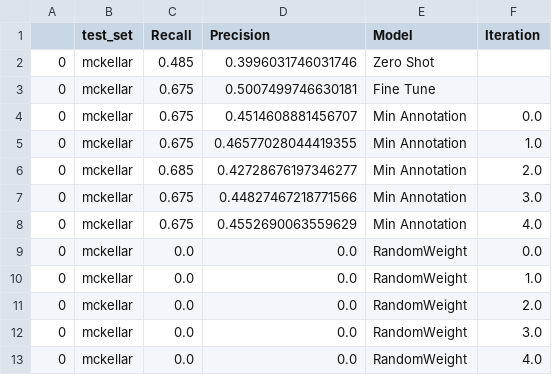
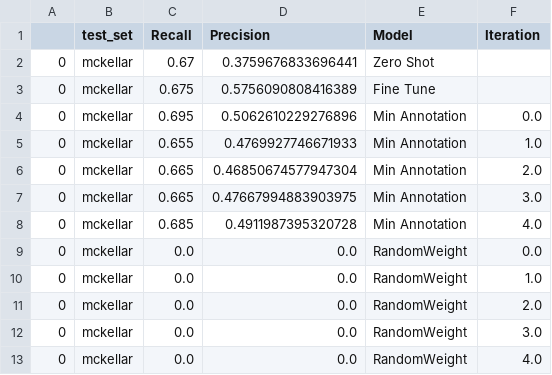
Before and after one commit to weecology/BirdDetector, a CSV file: Figures/result_mckellar.csv, drawn as a sheet.

Commit message:
last result

```diff
--- a/Figures/result_mckellar.csv
+++ b/Figures/result_mckellar.csv
@@ -1,9 +1,9 @@
 ,test_set,Recall,Precision,Model,Iteration
-0,mckellar,0.485,0.3996031746031746,Zero Shot,
-0,mckellar,0.675,0.5007499746630181,Fine Tune,
-0,mckellar,0.675,0.4514608881456707,Min Annotation,0.0
-0,mckellar,0.675,0.46577028044419355,Min Annotation,1.0
-0,mckellar,0.685,0.42728676197346277,Min Annotation,2.0
-0,mckellar,0.675,0.44827467218771566,Min Annotation,3.0
-0,mckellar,0.675,0.4552690063559629,Min Annotation,4.0
+0,mckellar,0.67,0.3759676833696441,Zero Shot,
+0,mckellar,0.675,0.5756090808416389,Fine Tune,
+0,mckellar,0.695,0.5062610229276896,Min Annotation,0.0
+0,mckellar,0.655,0.4769927746671933,Min Annotation,1.0
+0,mckellar,0.665,0.46850674577947304,Min Annotation,2.0
+0,mckellar,0.665,0.47667994883903975,Min Annotation,3.0
+0,mckellar,0.685,0.4911987395320728,Min Annotation,4.0
 0,mckellar,0.0,0.0,RandomWeight,0.0
```
